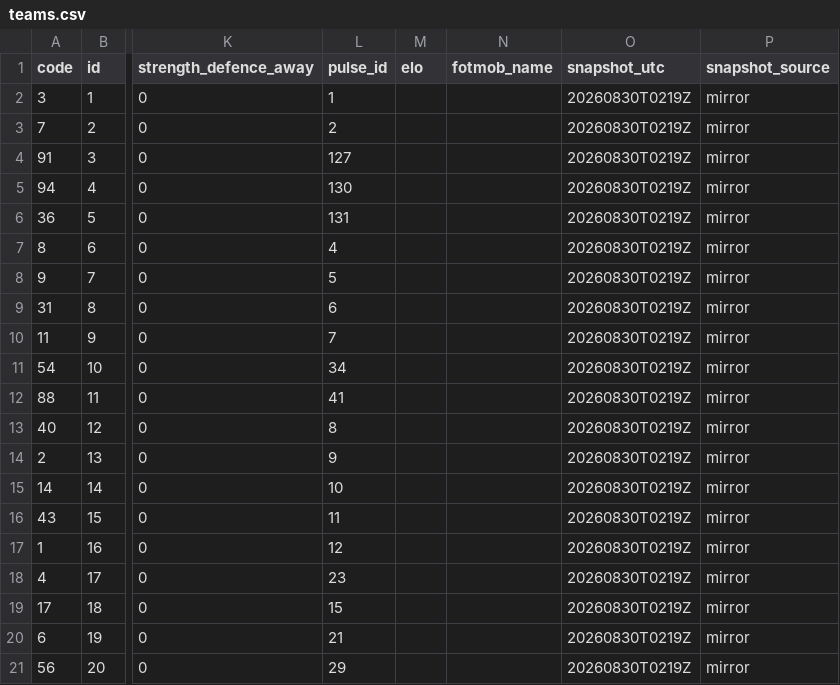
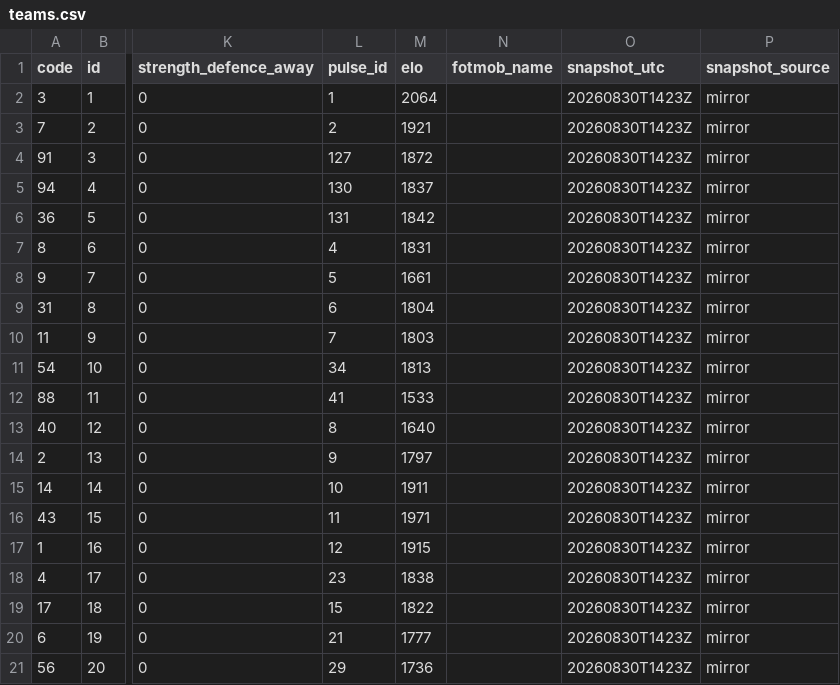
Before and after one commit to tanweirenbryan-bot/fpl-hub, a CSV file: data/latest/teams.csv, drawn as a sheet; only a part is shown, gaps mark what is left out; the diff names each change by its address in the sheet, - before the commit and + after, or states it on an @@ line.

```diff
--- a/data/latest/teams.csv
+++ b/data/latest/teams.csv
-M2 (elo): (empty)
+M2 (elo): 2064
-O2:O21 (snapshot_utc): 20260830T0219Z
+O2:O21 (snapshot_utc): 20260830T1423Z
-M3 (elo): (empty)
+M3 (elo): 1921
-M4 (elo): (empty)
+M4 (elo): 1872
-M5 (elo): (empty)
+M5 (elo): 1837
-M6 (elo): (empty)
+M6 (elo): 1842
-M7 (elo): (empty)
+M7 (elo): 1831
-M8 (elo): (empty)
+M8 (elo): 1661
-M9 (elo): (empty)
+M9 (elo): 1804
-M10 (elo): (empty)
+M10 (elo): 1803
-M11 (elo): (empty)
+M11 (elo): 1813
-M12 (elo): (empty)
+M12 (elo): 1533
-M13 (elo): (empty)
+M13 (elo): 1640
-M14 (elo): (empty)
+M14 (elo): 1797
-M15 (elo): (empty)
+M15 (elo): 1911
-M16 (elo): (empty)
+M16 (elo): 1971
-M17 (elo): (empty)
+M17 (elo): 1915
-M18 (elo): (empty)
+M18 (elo): 1838
-M19 (elo): (empty)
+M19 (elo): 1822
-M20 (elo): (empty)
+M20 (elo): 1777
-M21 (elo): (empty)
+M21 (elo): 1736
```
Also changed, not shown: data/latest/events.csv, data/latest/players.csv, 3 other files.
